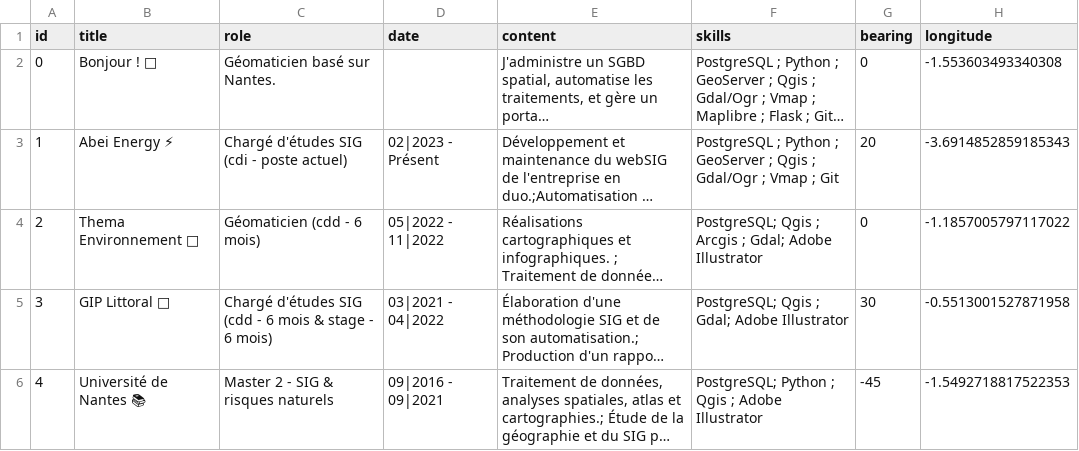
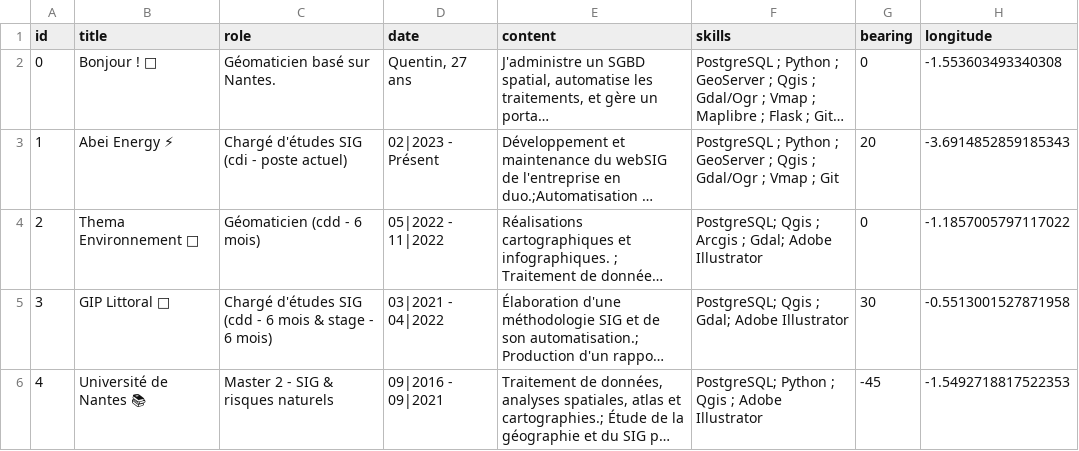
Before and after one commit to quentin0x00/flask_maplibre_storymap, a CSV file: app/data.csv, drawn as a sheet; only a part is shown; long unchanged cells end in …; the diff names each change by its address in the sheet, - before the commit and + after, or states it on an @@ line.

```diff
--- a/app/data.csv
+++ b/app/data.csv
-D2 (date): (empty)
+D2 (date): Quentin, 27 ans
```
Also changed, not shown: 2 other files.
